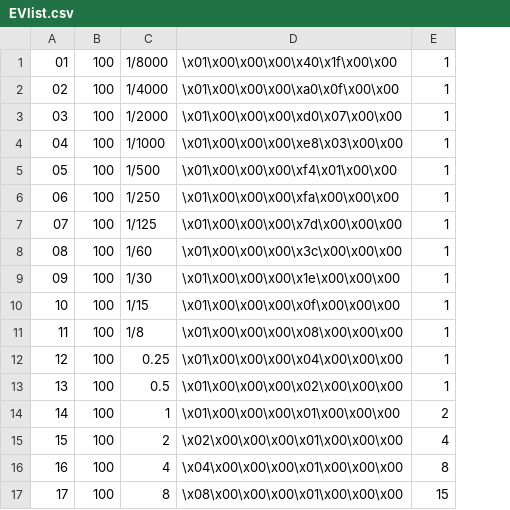
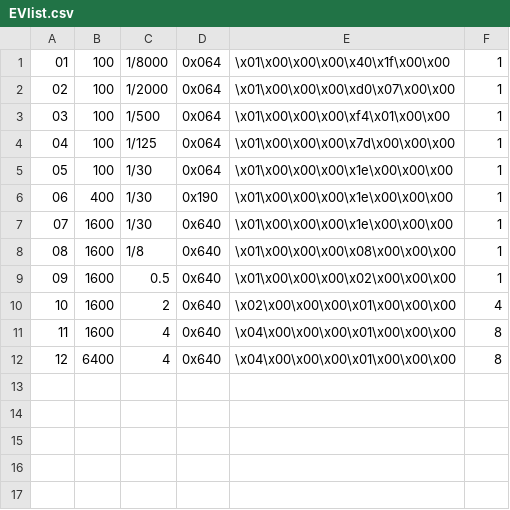
Before and after one commit to ail-and-colleagues/ThetaZ, a CSV file: EVlist.csv, drawn as a sheet; removed rows and columns are numbered as before the commit, all else as after; the diff names each change by its address in the sheet, - before the commit and + after, or states it on an @@ line.

```diff
--- a/EVlist.csv
+++ b/EVlist.csv
+column D, rows 1-5: all 0x064; rows 8-11: all 0x640
-row 2: 02 | 100 | 1/4000 | \x01\x00\x00\x00\xa0\x0f\x00\x00 | 1
@@ column A renumbered between rows 2 and 11 @@
-row 4: 04 | 100 | 1/1000 | \x01\x00\x00\x00\xe8\x03\x00\x00 | 1
-row 6: 06 | 100 | 1/250 | \x01\x00\x00\x00\xfa\x00\x00\x00 | 1
-row 8: 08 | 100 | 1/60 | \x01\x00\x00\x00\x3c\x00\x00\x00 | 1
-row 10: 10 | 100 | 1/15 | \x01\x00\x00\x00\x0f\x00\x00\x00 | 1
+row 6: 06 | 400 | 1/30 | 0x190 | \x01\x00\x00\x00\x1e\x00\x00\x00 | 1
+row 7: 07 | 1600 | 1/30 | 0x640 | \x01\x00\x00\x00\x1e\x00\x00\x00 | 1
-B8: 100
+B8: 1600
-row 12: 12 | 100 | 0.25 | \x01\x00\x00\x00\x04\x00\x00\x00 | 1
-B9: 100
+B9: 1600
-row 14: 14 | 100 | 1 | \x01\x00\x00\x00\x01\x00\x00\x00 | 2
-B10:B11: 100
+B10:B11: 1600
-row 17: 17 | 100 | 8 | \x08\x00\x00\x00\x01\x00\x00\x00 | 15
+row 12: 12 | 6400 | 4 | 0x640 | \x04\x00\x00\x00\x01\x00\x00\x00 | 8
```
Also changed, not shown: 3 other files.
